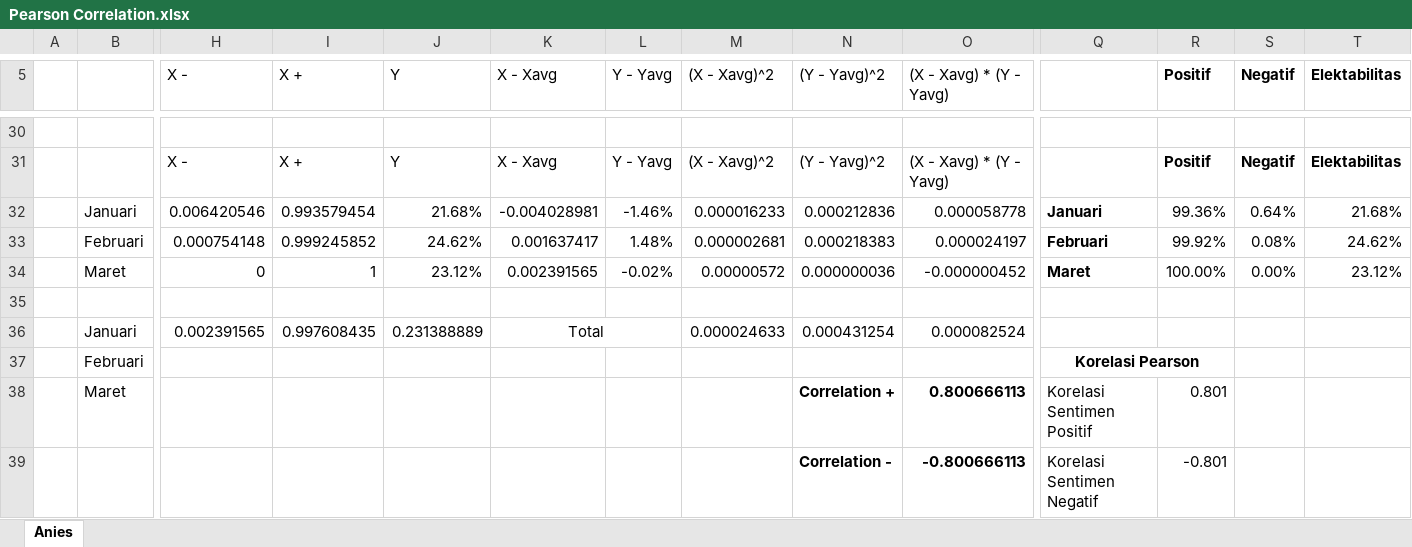
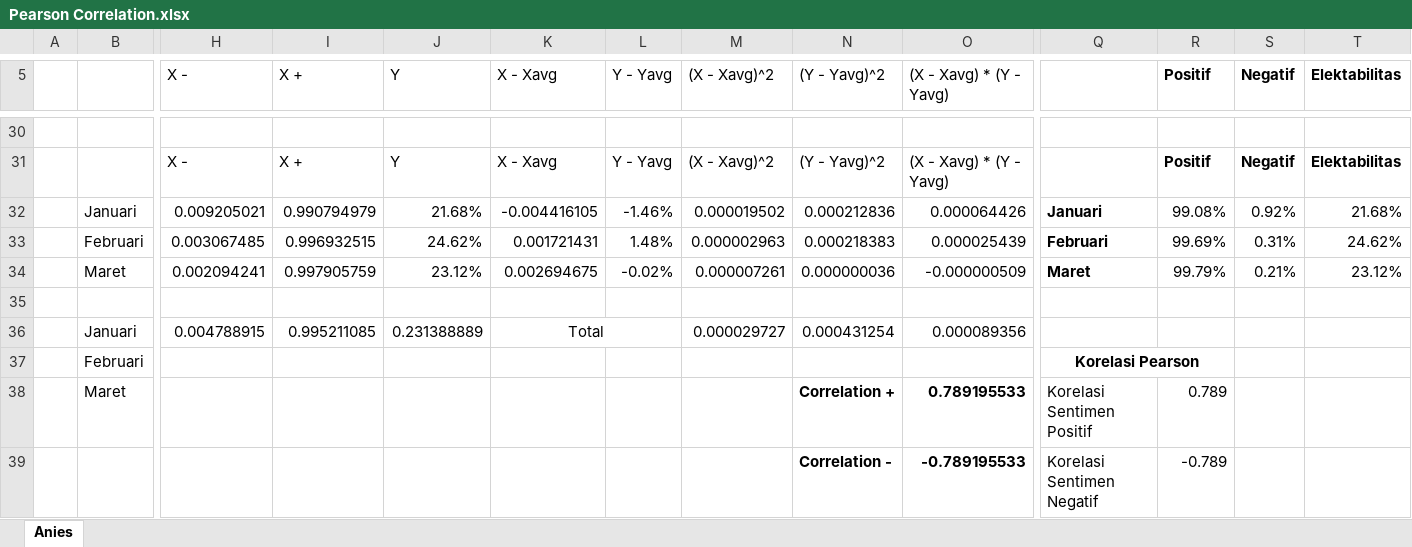
Before and after one commit to FnsAja/Skripsi, an Excel workbook: Asset/Excel/Pearson Correlation.xlsx, sheet Anies, drawn as a sheet; only a part is shown, gaps mark what is left out; values as stored, in another font and other column widths than the file's, no borders; removed rows and columns are numbered as before the commit, all else as after; rows hold the shown columns only; the diff covers the shown part only; the diff names each change by its address in the sheet, - before the commit and + after, or states it on an @@ line.

```diff
--- a/Asset/Excel/Pearson Correlation.xlsx (sheet Anies)
+++ b/Asset/Excel/Pearson Correlation.xlsx (sheet Anies)
-row 32:  | Januari | 0.006420546 | 0.993579454 | 21.68% | -0.004028981 | -1.46% | 0.000016233 | 0.000212836 | 0.000058778 | Januari | 99.36% | 0.64% | 21.68%
-row 33:  | Februari | 0.000754148 | 0.999245852 | 24.62% | 0.001637417 | 1.48% | 0.000002681 | 0.000218383 | 0.000024197 | Februari | 99.92% | 0.08% | 24.62%
-row 34:  | Maret | 0 | 1 | 23.12% | 0.002391565 | -0.02% | 0.00000572 | 0.000000036 | -0.000000452 | Maret | 100.00% | 0.00% | 23.12%
+row 32:  | Januari | 0.009205021 | 0.990794979 | 21.68% | -0.004416105 | -1.46% | 0.000019502 | 0.000212836 | 0.000064426 | Januari | 99.08% | 0.92% | 21.68%
+row 33:  | Februari | 0.003067485 | 0.996932515 | 24.62% | 0.001721431 | 1.48% | 0.000002963 | 0.000218383 | 0.000025439 | Februari | 99.69% | 0.31% | 24.62%
+row 34:  | Maret | 0.002094241 | 0.997905759 | 23.12% | 0.002694675 | -0.02% | 0.000007261 | 0.000000036 | -0.000000509 | Maret | 99.79% | 0.21% | 23.12%
-H36 (X -): 0.002391565
+H36 (X -): 0.004788915
-I36 (X +): 0.997608435
+I36 (X +): 0.995211085
-M36 ((X - Xavg)^2): 0.000024633
+M36 ((X - Xavg)^2): 0.000029727
-O36 ((X - Xavg) * (Y - Yavg)): 0.000082524
+O36 ((X - Xavg) * (Y - Yavg)): 0.000089356
-O38 ((X - Xavg) * (Y - Yavg)): 0.800666113
+O38 ((X - Xavg) * (Y - Yavg)): 0.789195533
-R38 (Positif): 0.801
+R38 (Positif): 0.789
-O39 ((X - Xavg) * (Y - Yavg)): -0.800666113
+O39 ((X - Xavg) * (Y - Yavg)): -0.789195533
-R39 (Positif): -0.801
+R39 (Positif): -0.789
```
Also changed, not shown: 6 added rows, 6 removed rows and 16 edited cells elsewhere in this sheet, Aplikasi Skripsi/App/Flask/Process/DataPredict.xlsx, Aplikasi Skripsi/App/Flask/Process/DataTest.xlsx, 21 other files.
